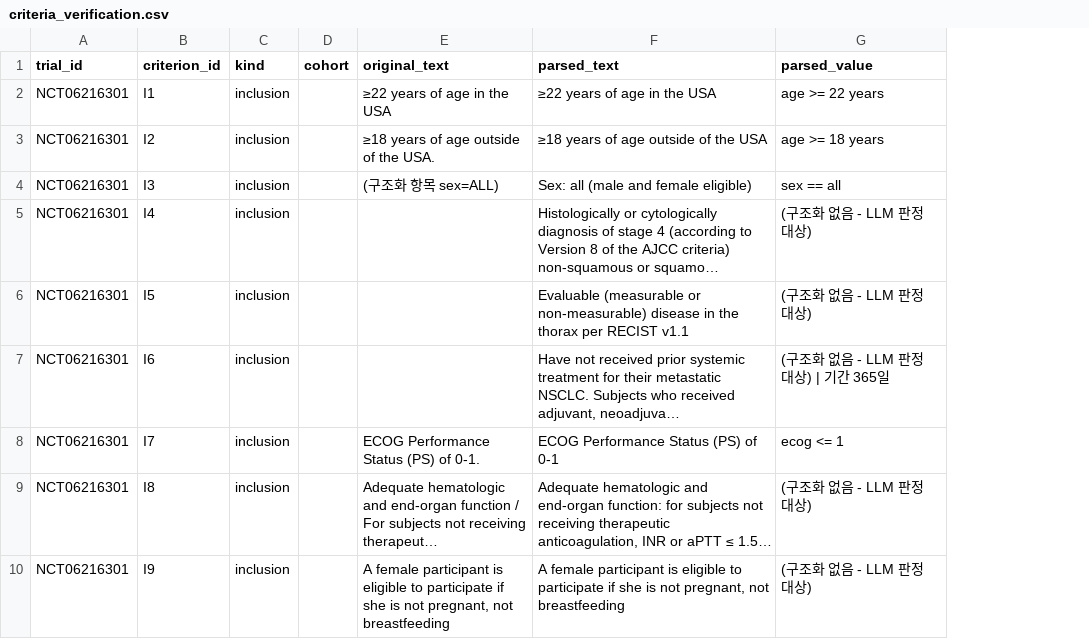
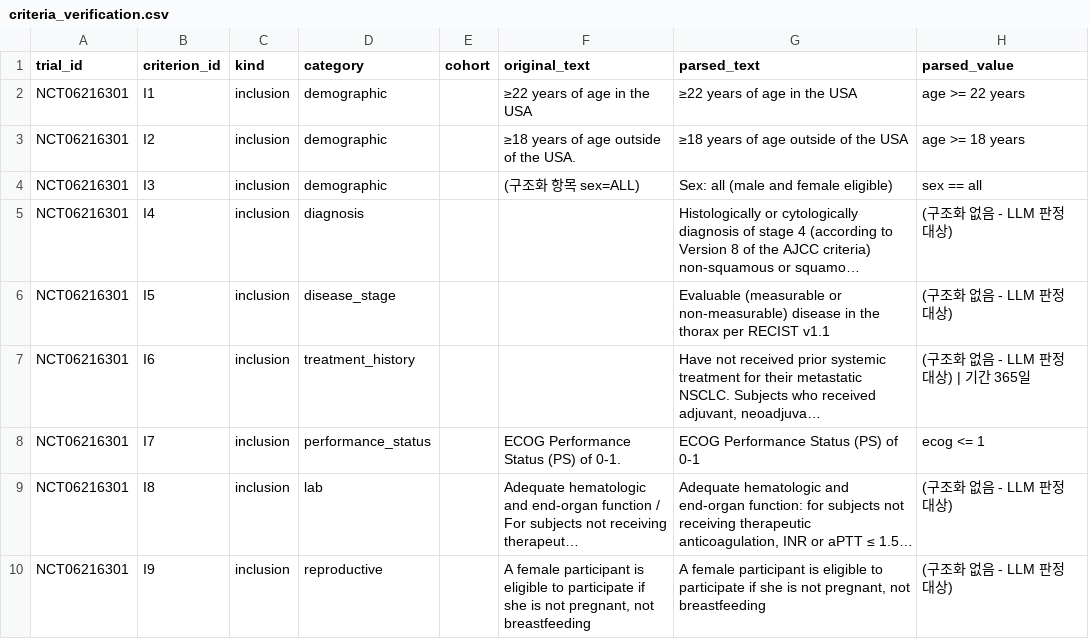
Before and after one commit to rlaehdrua/clinical-recommendation-multi-agent-ai, a CSV file: data/nsclc/review/criteria_verification.csv, drawn as a sheet; only a part is shown; long unchanged cells end in …; the diff names each change by its address in the sheet, - before the commit and + after, or states it on an @@ line.

```diff
--- a/data/nsclc/review/criteria_verification.csv
+++ b/data/nsclc/review/criteria_verification.csv
+column D (category), rows 2-10: demographic | demographic | demographic | diagnosis | disease_stage | treatment_history | performance_status | lab | reproductive
```
Also changed, not shown: 17 other files.
